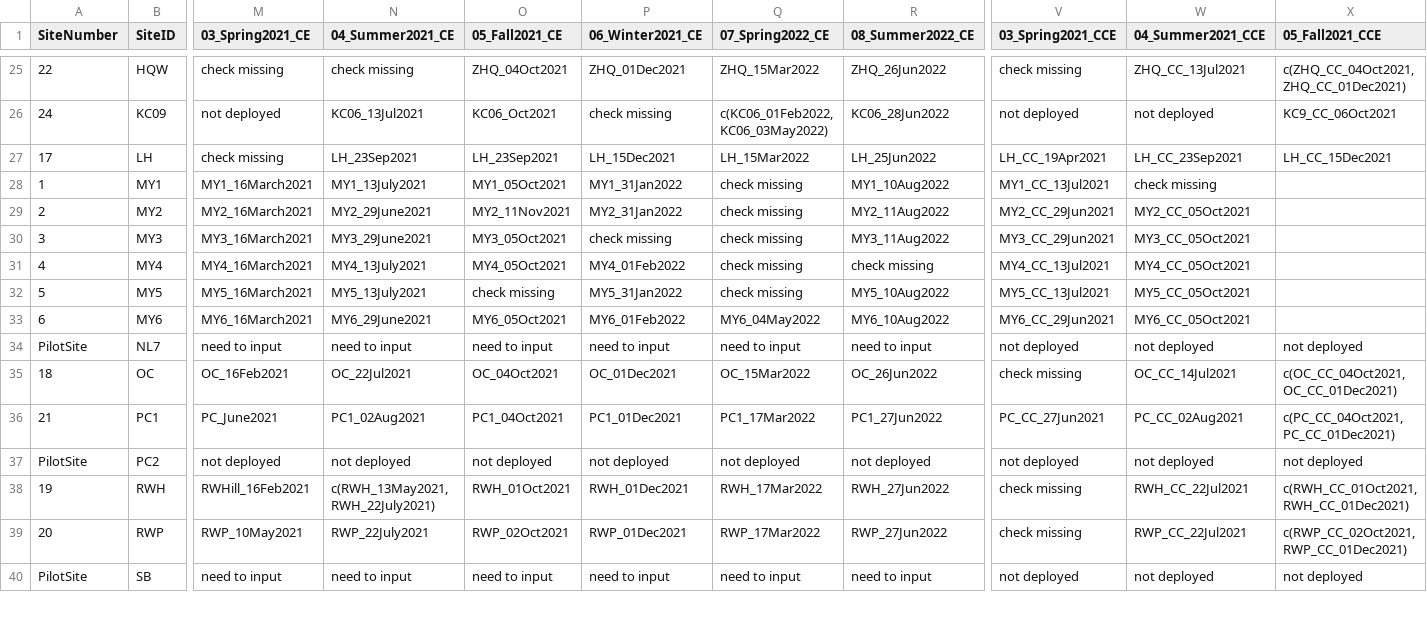
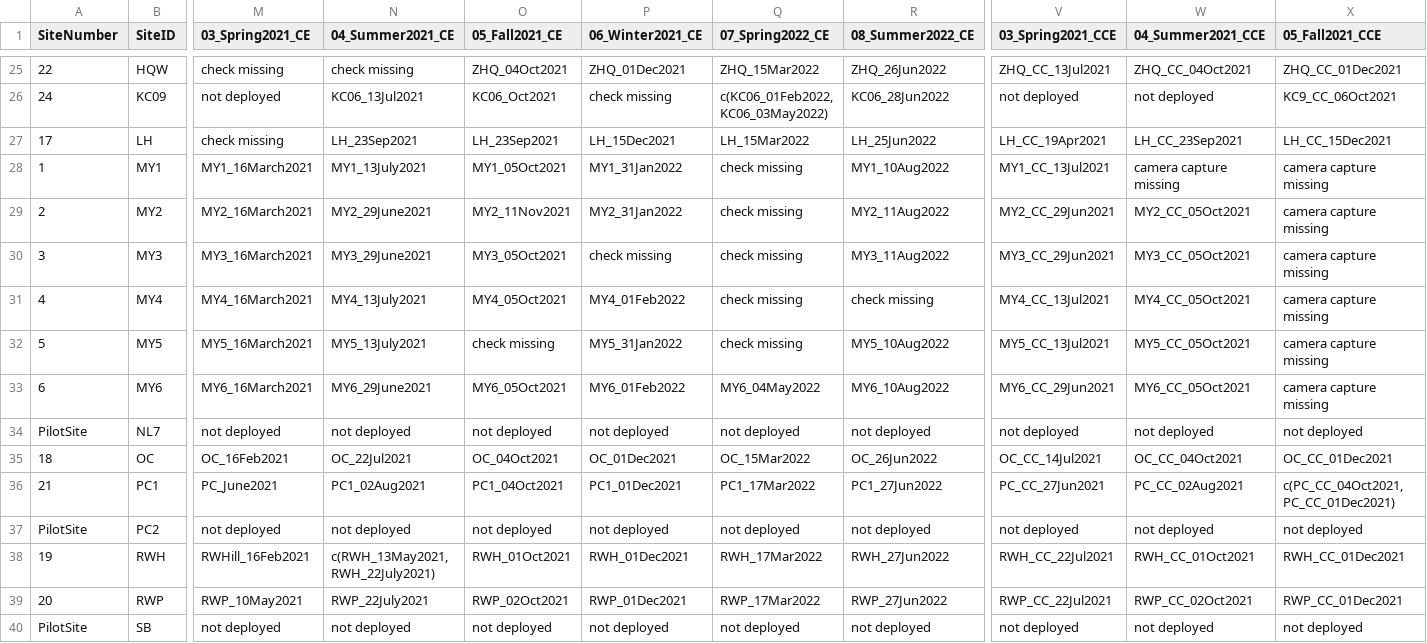
Before and after one commit to DrakeLab/willoughby-ringtail-fieldwork, a CSV file: data/camera-data/site_info.csv, drawn as a sheet; only a part is shown, gaps mark what is left out; the diff covers the shown part only; the diff names each change by its address in the sheet, - before the commit and + after, or states it on an @@ line.

```diff
--- a/data/camera-data/site_info.csv
+++ b/data/camera-data/site_info.csv
-V25 (03_Spring2021_CCE): check missing
+V25 (03_Spring2021_CCE): ZHQ_CC_13Jul2021
-W25 (04_Summer2021_CCE): ZHQ_CC_13Jul2021
+W25 (04_Summer2021_CCE): ZHQ_CC_04Oct2021
-X25 (05_Fall2021_CCE): c(ZHQ_CC_04Oct2021, ZHQ_CC_01Dec2021)
+X25 (05_Fall2021_CCE): ZHQ_CC_01Dec2021
-W28 (04_Summer2021_CCE): check missing
+W28 (04_Summer2021_CCE): camera capture missing
-X28:X33 (05_Fall2021_CCE): (empty)
+X28:X33 (05_Fall2021_CCE): camera capture missing
-M34 (03_Spring2021_CE): need to input
+M34 (03_Spring2021_CE): not deployed
-N34 (04_Summer2021_CE): need to input
+N34 (04_Summer2021_CE): not deployed
-O34 (05_Fall2021_CE): need to input
+O34 (05_Fall2021_CE): not deployed
-P34 (06_Winter2021_CE): need to input
+P34 (06_Winter2021_CE): not deployed
-Q34 (07_Spring2022_CE): need to input
+Q34 (07_Spring2022_CE): not deployed
-R34 (08_Summer2022_CE): need to input
+R34 (08_Summer2022_CE): not deployed
-V35 (03_Spring2021_CCE): check missing
+V35 (03_Spring2021_CCE): OC_CC_14Jul2021
-W35 (04_Summer2021_CCE): OC_CC_14Jul2021
+W35 (04_Summer2021_CCE): OC_CC_04Oct2021
-X35 (05_Fall2021_CCE): c(OC_CC_04Oct2021, OC_CC_01Dec2021)
+X35 (05_Fall2021_CCE): OC_CC_01Dec2021
-V38 (03_Spring2021_CCE): check missing
+V38 (03_Spring2021_CCE): RWH_CC_22Jul2021
-W38 (04_Summer2021_CCE): RWH_CC_22Jul2021
+W38 (04_Summer2021_CCE): RWH_CC_01Oct2021
-X38 (05_Fall2021_CCE): c(RWH_CC_01Oct2021, RWH_CC_01Dec2021)
+X38 (05_Fall2021_CCE): RWH_CC_01Dec2021
-V39 (03_Spring2021_CCE): check missing
+V39 (03_Spring2021_CCE): RWP_CC_22Jul2021
-W39 (04_Summer2021_CCE): RWP_CC_22Jul2021
+W39 (04_Summer2021_CCE): RWP_CC_02Oct2021
-X39 (05_Fall2021_CCE): c(RWP_CC_02Oct2021, RWP_CC_01Dec2021)
+X39 (05_Fall2021_CCE): RWP_CC_01Dec2021
-M40 (03_Spring2021_CE): need to input
+M40 (03_Spring2021_CE): not deployed
-N40 (04_Summer2021_CE): need to input
+N40 (04_Summer2021_CE): not deployed
-O40 (05_Fall2021_CE): need to input
+O40 (05_Fall2021_CE): not deployed
-P40 (06_Winter2021_CE): need to input
+P40 (06_Winter2021_CE): not deployed
-Q40 (07_Spring2022_CE): need to input
+Q40 (07_Spring2022_CE): not deployed
-R40 (08_Summer2022_CE): need to input
+R40 (08_Summer2022_CE): not deployed
```
Also changed, not shown: 94 edited cells elsewhere in this file.
